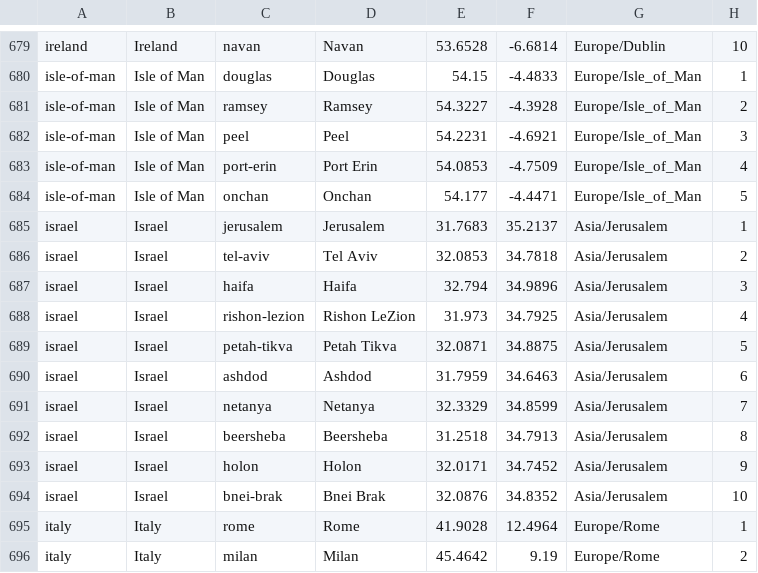
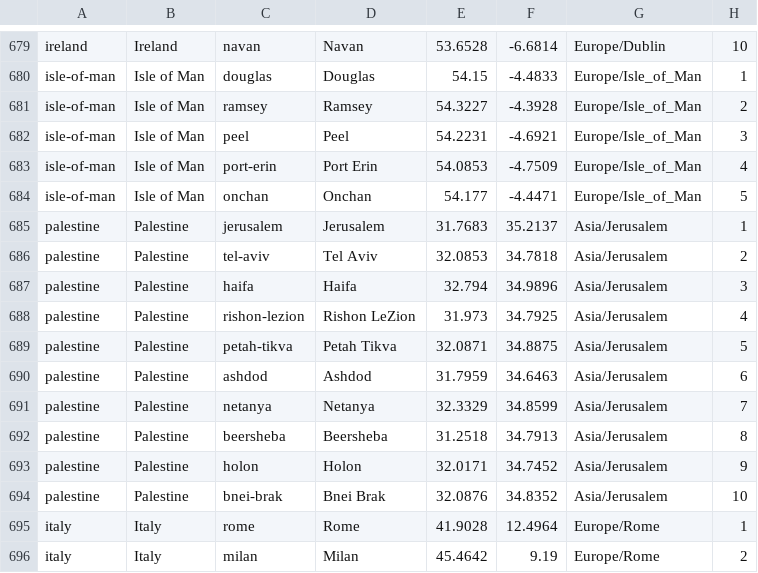
Before and after one commit to capt-muji/rn.athan.uk, a TSV file: ai/features/global-prayer-times/data/research/o1l-city/athanpro/data/universe.tsv, drawn as a sheet; only a part is shown, gaps mark what is left out.

Commit message:
chore(research): the o1l close completes - the residual fit queue (26 of 33 fitted, Lebanon and Belarus first-time fits, Qatar/Yemen re-measured), the banned-word scrub across every artifact, and the clean tree; the stamp rides at 2.52.32

```diff
--- a/ai/features/global-prayer-times/data/research/o1l-city/athanpro/data/universe.tsv
+++ b/ai/features/global-prayer-times/data/research/o1l-city/athanpro/data/universe.tsv
@@ -684,12 +684,12 @@ isle-of-man	Isle of Man	port-erin	Port Erin	54.0853	-4.7509	Europe/Isle_of_Man	4
 isle-of-man	Isle of Man	onchan	Onchan	54.177	-4.4471	Europe/Isle_of_Man	5
-israel	Israel	jerusalem	Jerusalem	31.7683	35.2137	Asia/Jerusalem	1
-israel	Israel	tel-aviv	Tel Aviv	32.0853	34.7818	Asia/Jerusalem	2
-israel	Israel	haifa	Haifa	32.794	34.9896	Asia/Jerusalem	3
-israel	Israel	rishon-lezion	Rishon LeZion	31.973	34.7925	Asia/Jerusalem	4
-israel	Israel	petah-tikva	Petah Tikva	32.0871	34.8875	Asia/Jerusalem	5
-israel	Israel	ashdod	Ashdod	31.7959	34.6463	Asia/Jerusalem	6
-israel	Israel	netanya	Netanya	32.3329	34.8599	Asia/Jerusalem	7
-israel	Israel	beersheba	Beersheba	31.2518	34.7913	Asia/Jerusalem	8
-israel	Israel	holon	Holon	32.0171	34.7452	Asia/Jerusalem	9
-israel	Israel	bnei-brak	Bnei Brak	32.0876	34.8352	Asia/Jerusalem	10
+palestine	Palestine	jerusalem	Jerusalem	31.7683	35.2137	Asia/Jerusalem	1
+palestine	Palestine	tel-aviv	Tel Aviv	32.0853	34.7818	Asia/Jerusalem	2
+palestine	Palestine	haifa	Haifa	32.794	34.9896	Asia/Jerusalem	3
+palestine	Palestine	rishon-lezion	Rishon LeZion	31.973	34.7925	Asia/Jerusalem	4
+palestine	Palestine	petah-tikva	Petah Tikva	32.0871	34.8875	Asia/Jerusalem	5
+palestine	Palestine	ashdod	Ashdod	31.7959	34.6463	Asia/Jerusalem	6
+palestine	Palestine	netanya	Netanya	32.3329	34.8599	Asia/Jerusalem	7
+palestine	Palestine	beersheba	Beersheba	31.2518	34.7913	Asia/Jerusalem	8
+palestine	Palestine	holon	Holon	32.0171	34.7452	Asia/Jerusalem	9
+palestine	Palestine	bnei-brak	Bnei Brak	32.0876	34.8352	Asia/Jerusalem	10
 italy	Italy	rome	Rome	41.9028	12.4964	Europe/Rome	1
```
Also changed, not shown: ai/features/global-prayer-times/data/research/o1l-city/athanpro/data/capitals.tsv, ai/features/global-prayer-times/data/research/o1l-city/capitals2/targets-athanpro.tsv, 51 other files.
